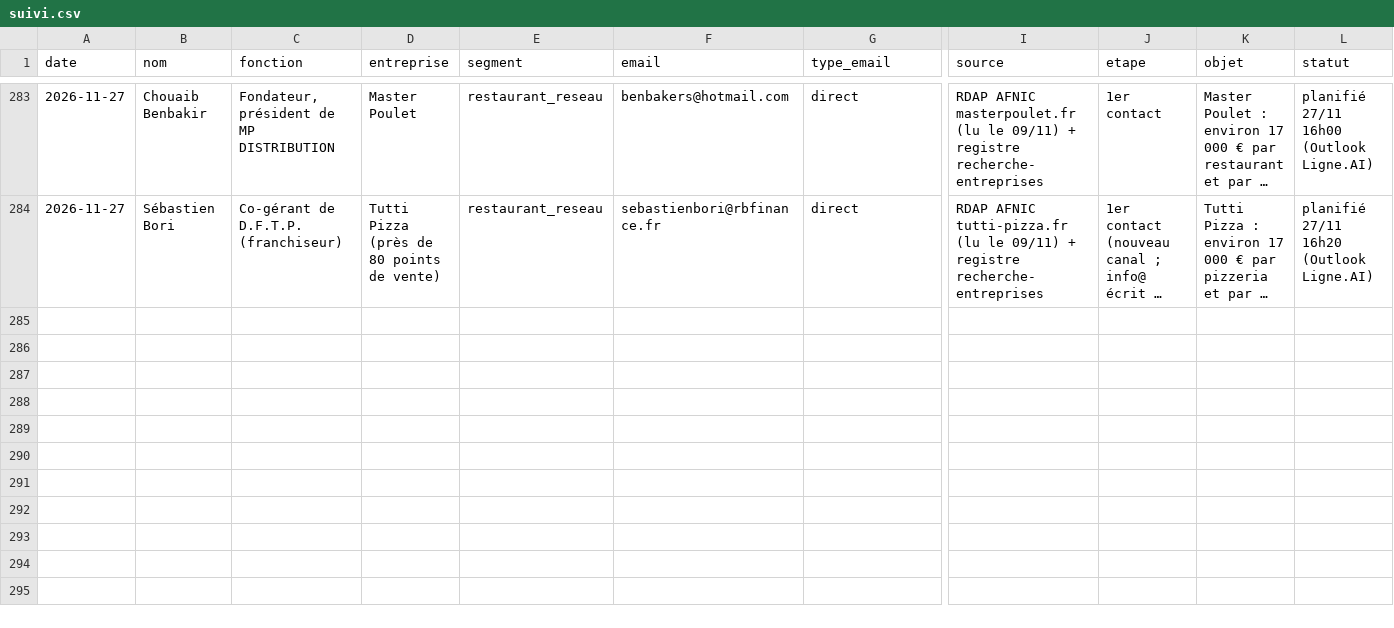
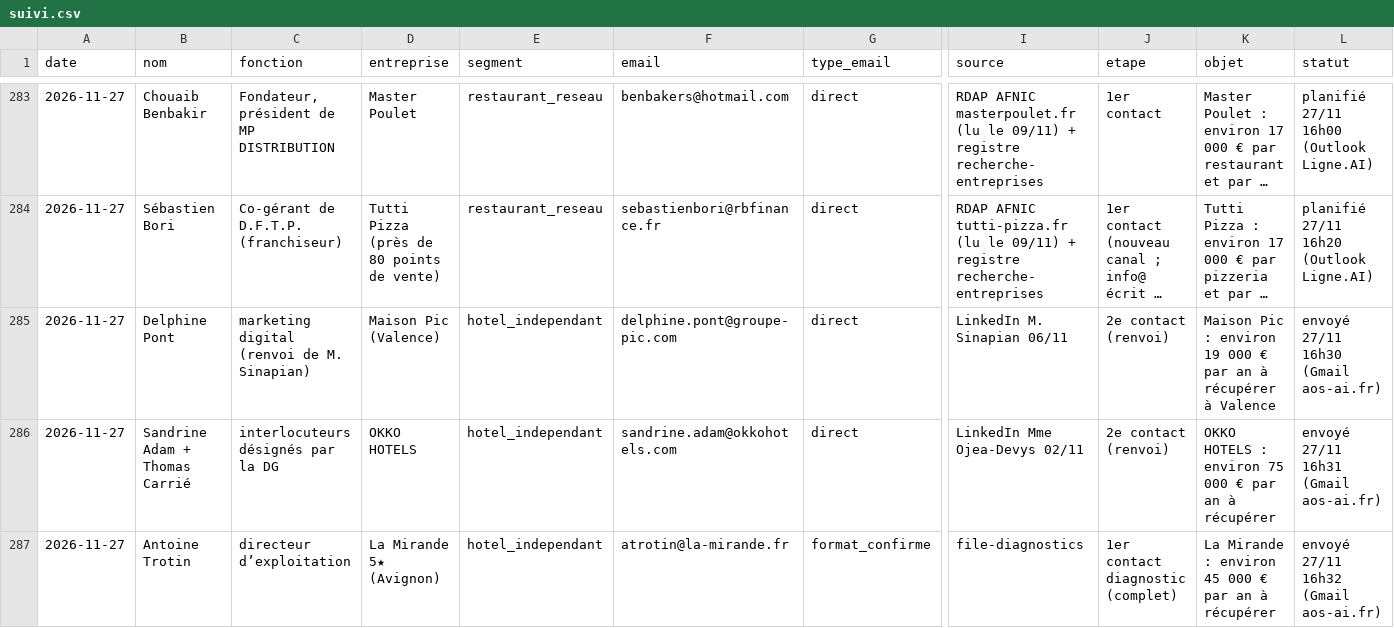
Before and after one commit to sofiane-agencybinari/reception-ai, a CSV file: prospection/suivi.csv, drawn as a sheet; only a part is shown, gaps mark what is left out; long unchanged cells end in …; rows hold the shown columns only; the diff names each change by its address in the sheet, - before the commit and + after, or states it on an @@ line.

Commit message:
suivi : 3 mails débloqués envoyés (Pic, OKKO, La Mirande)

```diff
--- a/prospection/suivi.csv
+++ b/prospection/suivi.csv
+row 285: 2026-11-27 | Delphine Pont | marketing digital (renvoi de M. Sinapian) | Maison Pic (Valence) | hotel_independant | delphine.pont@groupe-pic.com | direct | LinkedIn M. Sinapian 06/11 | 2e contact (renvoi) | Maison Pic : environ 19 000 € par an à récupérer à Valence | envoyé 27/11 16h30 (Gmail aos-ai.fr)
+row 286: 2026-11-27 | Sandrine Adam + Thomas Carrié | interlocuteurs désignés par la DG | OKKO HOTELS | hotel_independant | sandrine.adam@okkohotels.com | direct | LinkedIn Mme Ojea-Devys 02/11 | 2e contact (renvoi) | OKKO HOTELS : environ 75 000 € par an à récupérer | envoyé 27/11 16h31 (Gmail aos-ai.fr)
+row 287: 2026-11-27 | Antoine Trotin | directeur d’exploitation | La Mirande 5★ (Avignon) | hotel_independant | atrotin@la-mirande.fr | format_confirme | file-diagnostics | 1er contact diagnostic (complet) | La Mirande : environ 45 000 € par an à récupérer | envoyé 27/11 16h32 (Gmail aos-ai.fr)
```
